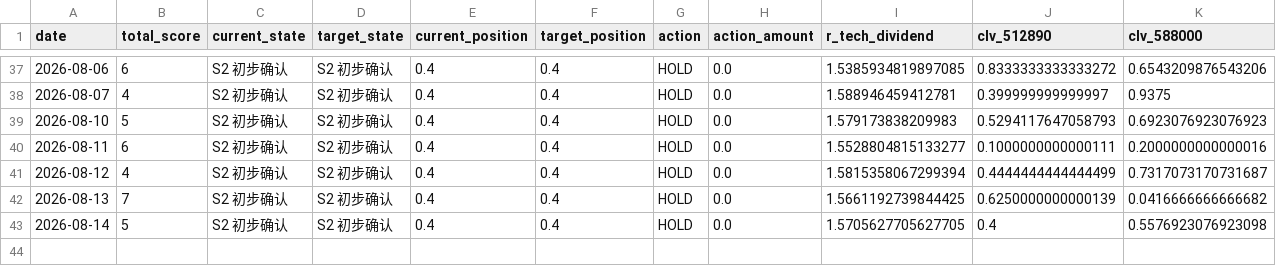
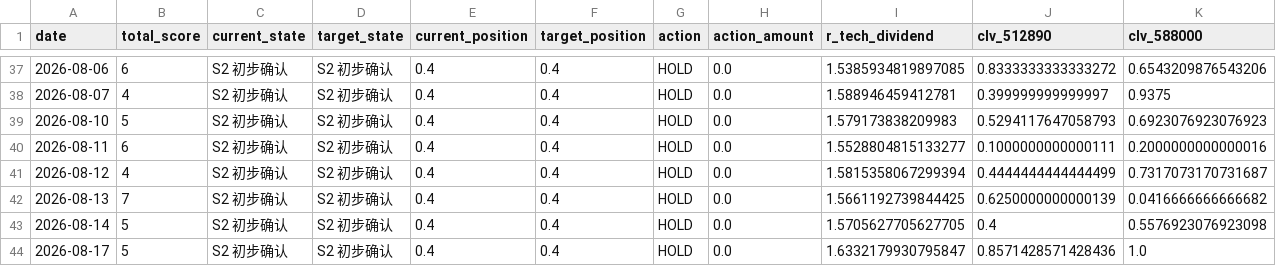
Before and after one commit to AmineSeRaFimmm/512890-dividend-rotation-pwa, a CSV file: data/signal_history.csv, drawn as a sheet; only a part is shown, gaps mark what is left out; rows hold the shown columns only; the diff names each change by its address in the sheet, - before the commit and + after, or states it on an @@ line.

```diff
--- a/data/signal_history.csv
+++ b/data/signal_history.csv
+row 44: 2026-08-17 | 5 | S2 初步确认 | S2 初步确认 | 0.4 | 0.4 | HOLD | 0.0 | 1.6332179930795847 | 0.8571428571428436 | 1.0
```
Also changed, not shown: data/live_prices.csv, 3 other files.
